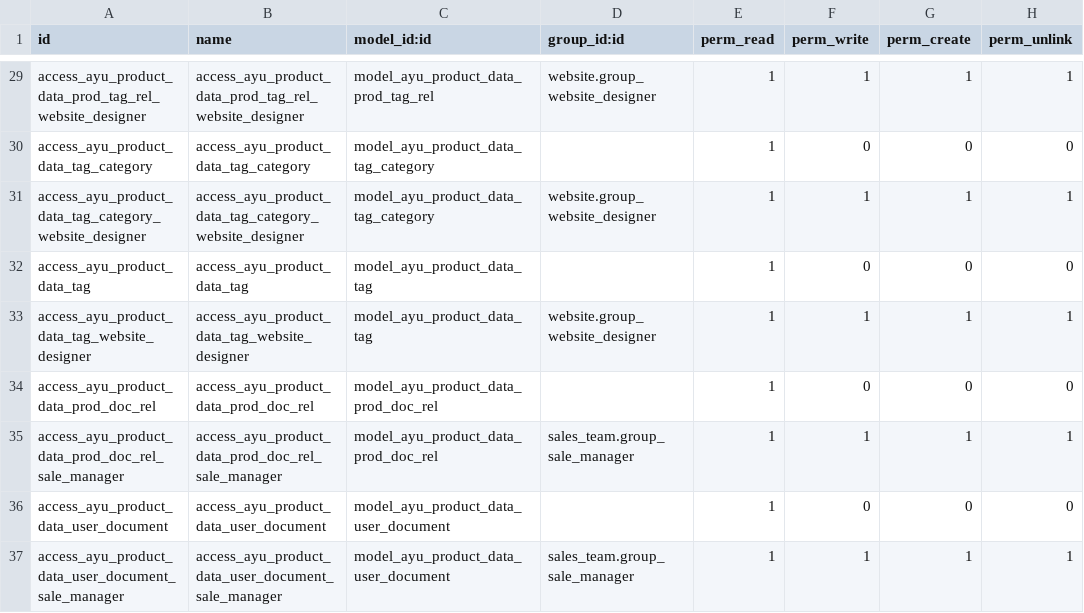
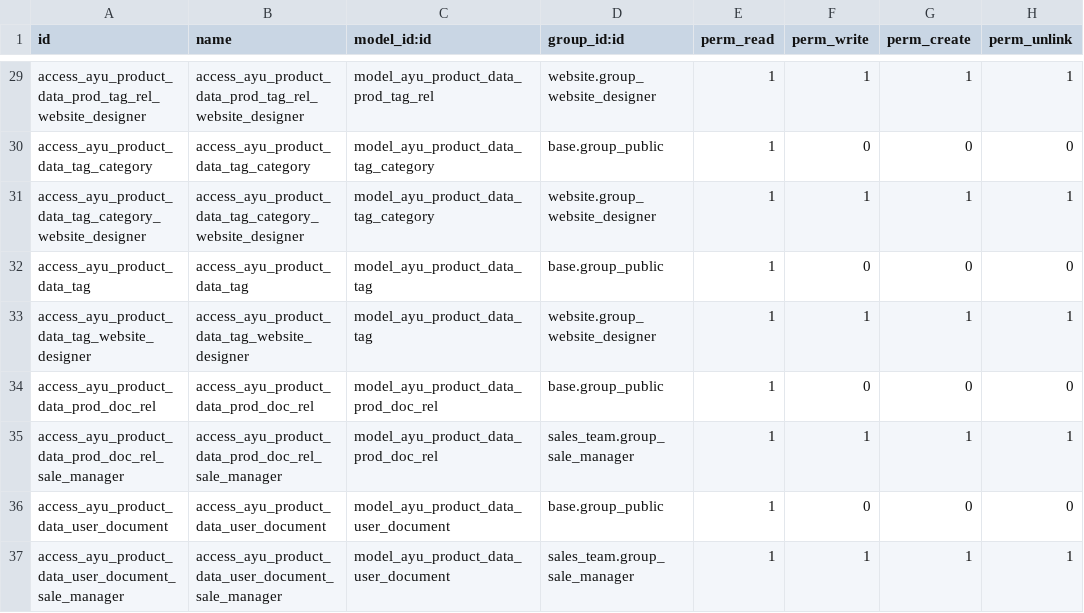
Before and after one commit to ayudoo/ayu_product_data, a CSV file: security/ir.model.access.csv, drawn as a sheet; only a part is shown, gaps mark what is left out; the diff covers the shown part only; the diff names each change by its address in the sheet, - before the commit and + after, or states it on an @@ line.

Commit message:
Fix permission group warning

```diff
--- a/security/ir.model.access.csv
+++ b/security/ir.model.access.csv
-D30 (group_id:id): (empty)
+D30 (group_id:id): base.group_public
-D32 (group_id:id): (empty)
+D32 (group_id:id): base.group_public
-D34 (group_id:id): (empty)
+D34 (group_id:id): base.group_public
-D36 (group_id:id): (empty)
+D36 (group_id:id): base.group_public
```
Also changed, not shown: 13 edited cells elsewhere in this file.
